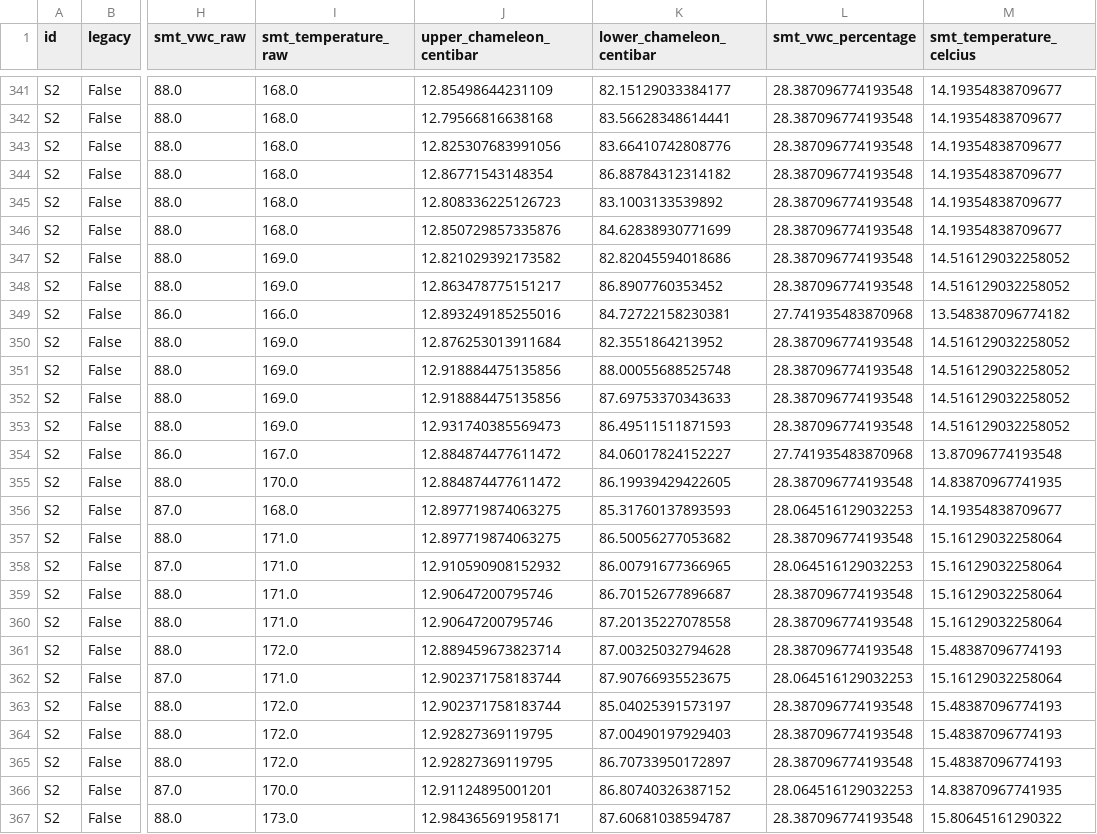
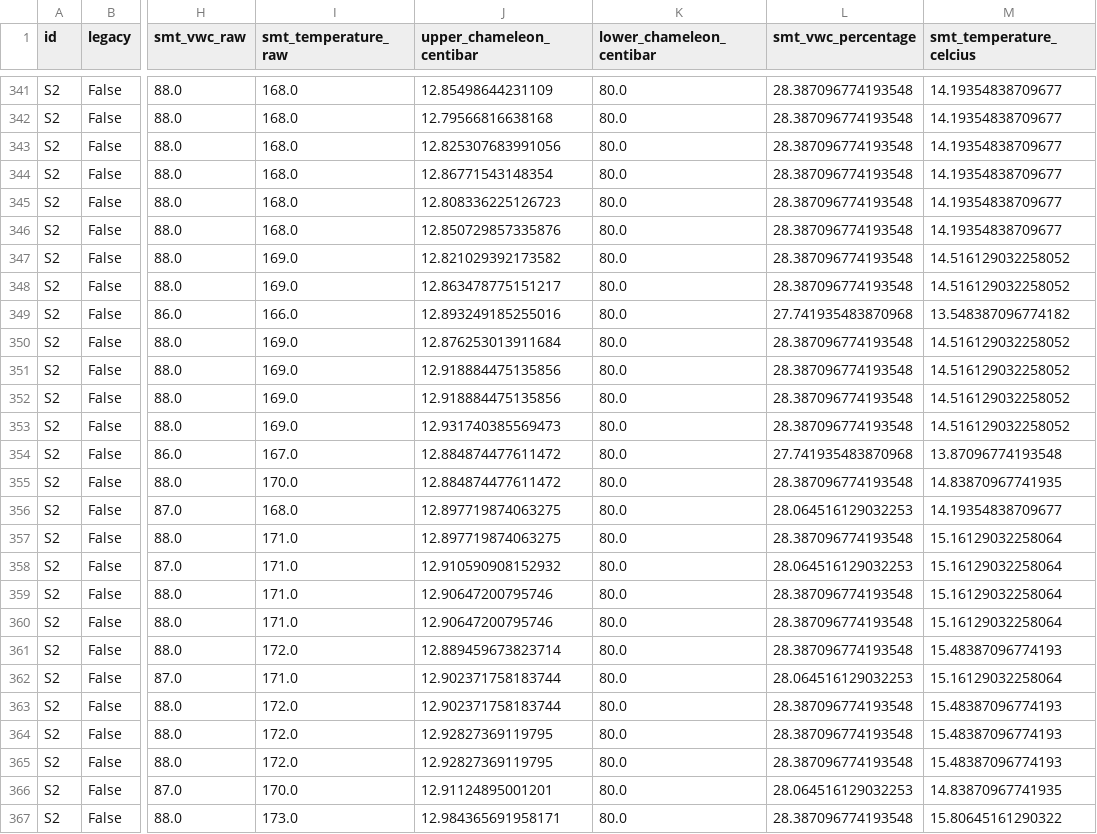
Before and after one commit to leighleighleigh/fyp, a CSV file: tools/data_split/S2.csv, drawn as a sheet; only a part is shown, gaps mark what is left out; the diff covers the shown part only; the diff names each change by its address in the sheet, - before the commit and + after, or states it on an @@ line.

```diff
--- a/tools/data_split/S2.csv
+++ b/tools/data_split/S2.csv
-K341 (lower_chameleon_centibar): 82.15129033384177
+K341 (lower_chameleon_centibar): 80.0
-K342 (lower_chameleon_centibar): 83.56628348614441
+K342 (lower_chameleon_centibar): 80.0
-K343 (lower_chameleon_centibar): 83.66410742808776
+K343 (lower_chameleon_centibar): 80.0
-K344 (lower_chameleon_centibar): 86.88784312314182
+K344 (lower_chameleon_centibar): 80.0
-K345 (lower_chameleon_centibar): 83.1003133539892
+K345 (lower_chameleon_centibar): 80.0
-K346 (lower_chameleon_centibar): 84.62838930771699
+K346 (lower_chameleon_centibar): 80.0
-K347 (lower_chameleon_centibar): 82.82045594018686
+K347 (lower_chameleon_centibar): 80.0
-K348 (lower_chameleon_centibar): 86.8907760353452
+K348 (lower_chameleon_centibar): 80.0
-K349 (lower_chameleon_centibar): 84.72722158230381
+K349 (lower_chameleon_centibar): 80.0
-K350 (lower_chameleon_centibar): 82.3551864213952
+K350 (lower_chameleon_centibar): 80.0
-K351 (lower_chameleon_centibar): 88.00055688525748
+K351 (lower_chameleon_centibar): 80.0
-K352 (lower_chameleon_centibar): 87.69753370343633
+K352 (lower_chameleon_centibar): 80.0
-K353 (lower_chameleon_centibar): 86.49511511871593
+K353 (lower_chameleon_centibar): 80.0
-K354 (lower_chameleon_centibar): 84.06017824152227
+K354 (lower_chameleon_centibar): 80.0
-K355 (lower_chameleon_centibar): 86.19939429422605
+K355 (lower_chameleon_centibar): 80.0
-K356 (lower_chameleon_centibar): 85.31760137893593
+K356 (lower_chameleon_centibar): 80.0
-K357 (lower_chameleon_centibar): 86.50056277053682
+K357 (lower_chameleon_centibar): 80.0
-K358 (lower_chameleon_centibar): 86.00791677366965
+K358 (lower_chameleon_centibar): 80.0
-K359 (lower_chameleon_centibar): 86.70152677896687
+K359 (lower_chameleon_centibar): 80.0
-K360 (lower_chameleon_centibar): 87.20135227078558
+K360 (lower_chameleon_centibar): 80.0
-K361 (lower_chameleon_centibar): 87.00325032794628
+K361 (lower_chameleon_centibar): 80.0
-K362 (lower_chameleon_centibar): 87.90766935523675
+K362 (lower_chameleon_centibar): 80.0
-K363 (lower_chameleon_centibar): 85.04025391573197
+K363 (lower_chameleon_centibar): 80.0
-K364 (lower_chameleon_centibar): 87.00490197929403
+K364 (lower_chameleon_centibar): 80.0
-K365 (lower_chameleon_centibar): 86.70733950172897
+K365 (lower_chameleon_centibar): 80.0
-K366 (lower_chameleon_centibar): 86.80740326387152
+K366 (lower_chameleon_centibar): 80.0
-K367 (lower_chameleon_centibar): 87.60681038594787
+K367 (lower_chameleon_centibar): 80.0
```
Also changed, not shown: 139 edited cells elsewhere in this file, tools/data_split/C1.csv, tools/data_split/P1.csv, 9 other files.
